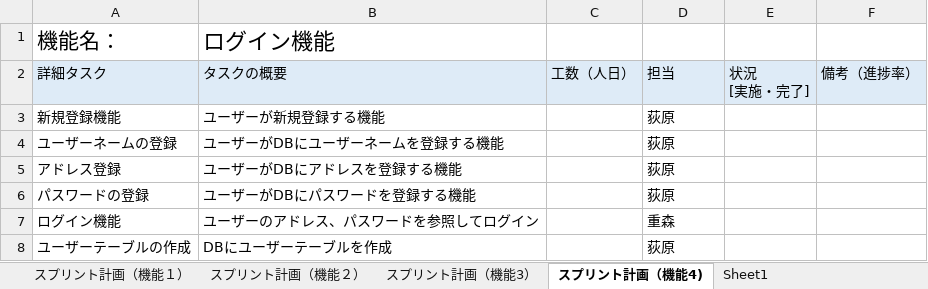
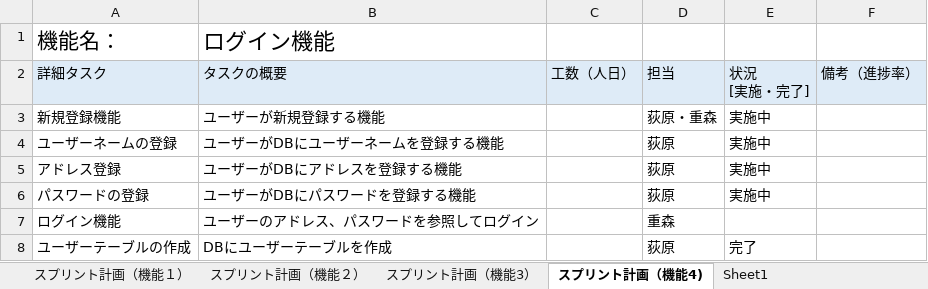
Before and after one commit to fu-syoji-t/SD3D_2023_Scrum1, an Excel workbook: 03スプリントバックログ/Scrum1_スプリントバックログ 3.xlsx, sheet スプリント計画（機能4), drawn as a sheet; values as stored, in another font and other column widths than the file's, no borders; the diff names each change by its address in the sheet, - before the commit and + after, or states it on an @@ line.

Commit message:
a
a

```diff
--- a/03スプリントバックログ/Scrum1_スプリントバックログ 3.xlsx (sheet スプリント計画（機能4))
+++ b/03スプリントバックログ/Scrum1_スプリントバックログ 3.xlsx (sheet スプリント計画（機能4))
-D3: 荻原
+D3: 荻原・重森
-E3:E6: (empty)
+E3:E6: 実施中
-E8: (empty)
+E8: 完了
```
